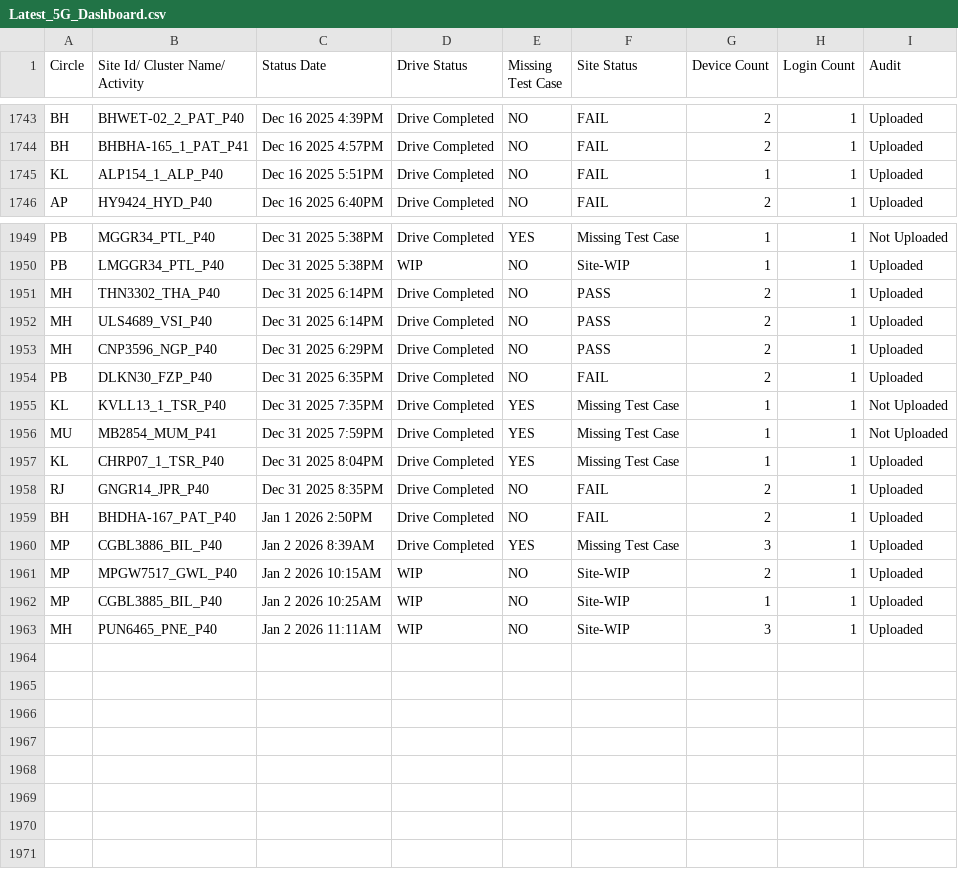
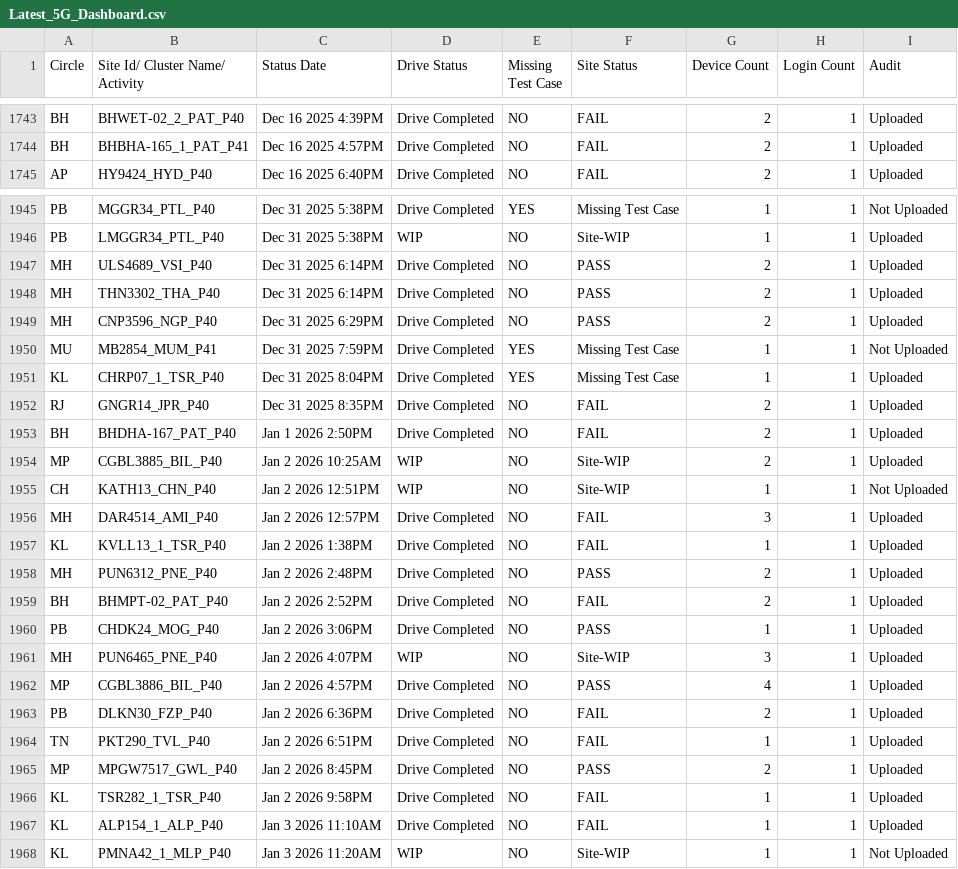
Before and after one commit to surjeetsr/Project-Dashboard-5g, a CSV file: Latest_5G_Dashboard.csv, drawn as a sheet; only a part is shown, gaps mark what is left out; the diff covers the shown part only.

Commit message:
Add files via upload

```diff
--- a/Latest_5G_Dashboard.csv
+++ b/Latest_5G_Dashboard.csv
@@ -1744,3 +1744,2 @@ BH,BHWET-02_2_PAT_P40,Dec 16 2025  4:39PM,Drive Completed,NO,FAIL,2,1,Uploaded
 BH,BHBHA-165_1_PAT_P41,Dec 16 2025  4:57PM,Drive Completed,NO,FAIL,2,1,Uploaded
-KL,ALP154_1_ALP_P40,Dec 16 2025  5:51PM,Drive Completed,NO,FAIL,1,1,Uploaded
 AP,HY9424_HYD_P40,Dec 16 2025  6:40PM,Drive Completed,NO,FAIL,2,1,Uploaded
@@ -1950,7 +1946,5 @@ PB,MGGR34_PTL_P40,Dec 31 2025  5:38PM,Drive Completed,YES,Missing Test Case,1,1,
 PB,LMGGR34_PTL_P40,Dec 31 2025  5:38PM,WIP,NO,Site-WIP,1,1,Uploaded
+MH,ULS4689_VSI_P40,Dec 31 2025  6:14PM,Drive Completed,NO,PASS,2,1,Uploaded
 MH,THN3302_THA_P40,Dec 31 2025  6:14PM,Drive Completed,NO,PASS,2,1,Uploaded
-MH,ULS4689_VSI_P40,Dec 31 2025  6:14PM,Drive Completed,NO,PASS,2,1,Uploaded
 MH,CNP3596_NGP_P40,Dec 31 2025  6:29PM,Drive Completed,NO,PASS,2,1,Uploaded
-PB,DLKN30_FZP_P40,Dec 31 2025  6:35PM,Drive Completed,NO,FAIL,2,1,Uploaded
-KL,KVLL13_1_TSR_P40,Dec 31 2025  7:35PM,Drive Completed,YES,Missing Test Case,1,1,Not Uploaded
 MU,MB2854_MUM_P41,Dec 31 2025  7:59PM,Drive Completed,YES,Missing Test Case,1,1,Not Uploaded
@@ -1959,5 +1953,16 @@ RJ,GNGR14_JPR_P40,Dec 31 2025  8:35PM,Drive Completed,NO,FAIL,2,1,Uploaded
 BH,BHDHA-167_PAT_P40,Jan  1 2026  2:50PM,Drive Completed,NO,FAIL,2,1,Uploaded
-MP,CGBL3886_BIL_P40,Jan  2 2026  8:39AM,Drive Completed,YES,Missing Test Case,3,1,Uploaded
-MP,MPGW7517_GWL_P40,Jan  2 2026 10:15AM,WIP,NO,Site-WIP,2,1,Uploaded
-MP,CGBL3885_BIL_P40,Jan  2 2026 10:25AM,WIP,NO,Site-WIP,1,1,Uploaded
-MH,PUN6465_PNE_P40,Jan  2 2026 11:11AM,WIP,NO,Site-WIP,3,1,Uploaded
+MP,CGBL3885_BIL_P40,Jan  2 2026 10:25AM,WIP,NO,Site-WIP,2,1,Uploaded
+CH,KATH13_CHN_P40,Jan  2 2026 12:51PM,WIP,NO,Site-WIP,1,1,Not Uploaded
+MH,DAR4514_AMI_P40,Jan  2 2026 12:57PM,Drive Completed,NO,FAIL,3,1,Uploaded
+KL,KVLL13_1_TSR_P40,Jan  2 2026  1:38PM,Drive Completed,NO,FAIL,1,1,Uploaded
+MH,PUN6312_PNE_P40,Jan  2 2026  2:48PM,Drive Completed,NO,PASS,2,1,Uploaded
+BH,BHMPT-02_PAT_P40,Jan  2 2026  2:52PM,Drive Completed,NO,FAIL,2,1,Uploaded
+PB,CHDK24_MOG_P40,Jan  2 2026  3:06PM,Drive Completed,NO,PASS,1,1,Uploaded
+MH,PUN6465_PNE_P40,Jan  2 2026  4:07PM,WIP,NO,Site-WIP,3,1,Uploaded
+MP,CGBL3886_BIL_P40,Jan  2 2026  4:57PM,Drive Completed,NO,PASS,4,1,Uploaded
+PB,DLKN30_FZP_P40,Jan  2 2026  6:36PM,Drive Completed,NO,FAIL,2,1,Uploaded
+TN,PKT290_TVL_P40,Jan  2 2026  6:51PM,Drive Completed,NO,FAIL,1,1,Uploaded
+MP,MPGW7517_GWL_P40,Jan  2 2026  8:45PM,Drive Completed,NO,PASS,2,1,Uploaded
+KL,TSR282_1_TSR_P40,Jan  2 2026  9:58PM,Drive Completed,NO,FAIL,1,1,Uploaded
+KL,ALP154_1_ALP_P40,Jan  3 2026 11:10AM,Drive Completed,NO,FAIL,1,1,Uploaded
+KL,PMNA42_1_MLP_P40,Jan  3 2026 11:20AM,WIP,NO,Site-WIP,1,1,Not Uploaded
```
Also changed, not shown: 3 removed rows, 1 moved row and 2 edited cells elsewhere in this file.
